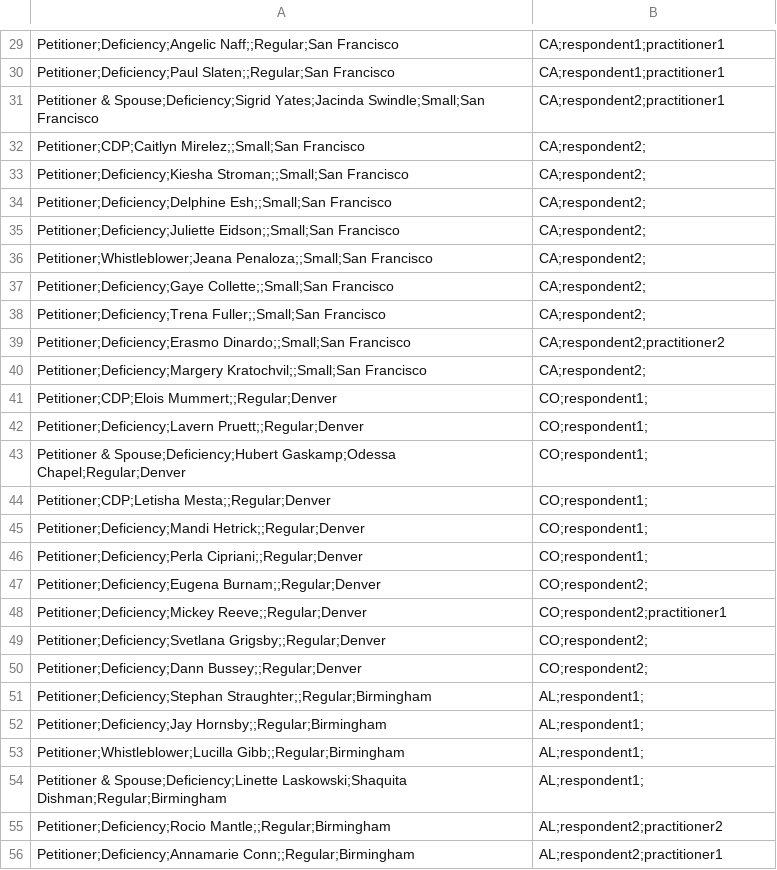
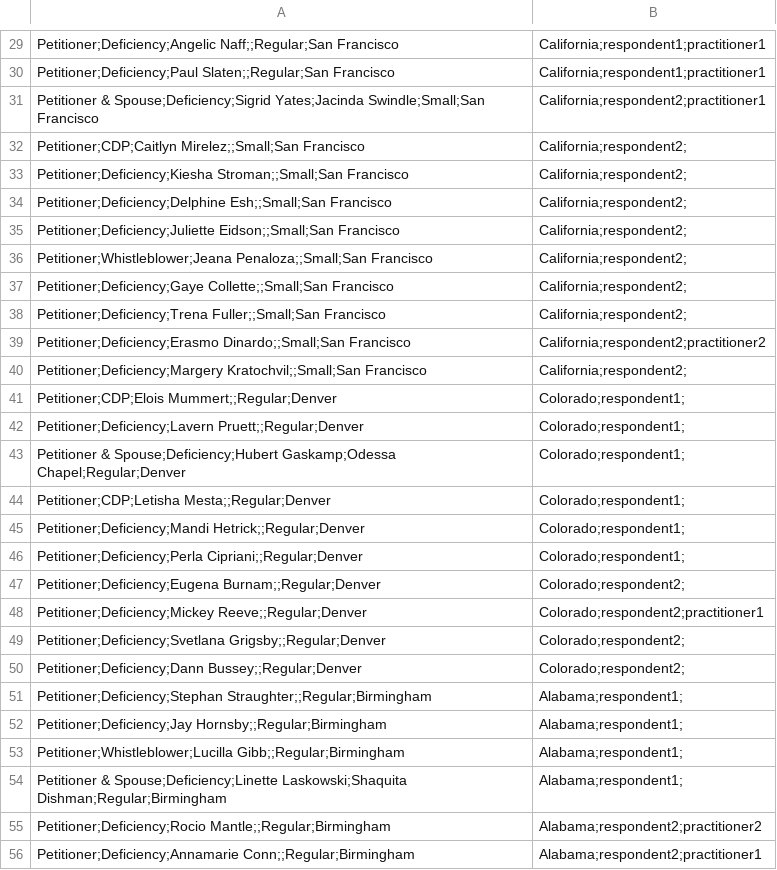
Before and after one commit to flexion/ef-cms, a CSV file: web-api/ux_testing_data.csv, drawn as a sheet; only a part is shown, gaps mark what is left out; the diff covers the shown part only; the diff names each change by its address in the sheet, - before the commit and + after, or states it on an @@ line.

```diff
--- a/web-api/ux_testing_data.csv
+++ b/web-api/ux_testing_data.csv
-B29:B30: CA;respondent1;practitioner1
+B29:B30: California;respondent1;practitioner1
-B31: CA;respondent2;practitioner1
+B31: California;respondent2;practitioner1
-B32:B38: CA;respondent2;
+B32:B38: California;respondent2;
-B39: CA;respondent2;practitioner2
+B39: California;respondent2;practitioner2
-B40: CA;respondent2;
+B40: California;respondent2;
-B41:B46: CO;respondent1;
+B41:B46: Colorado;respondent1;
-B47: CO;respondent2;
+B47: Colorado;respondent2;
-B48: CO;respondent2;practitioner1
+B48: Colorado;respondent2;practitioner1
-B49:B50: CO;respondent2;
+B49:B50: Colorado;respondent2;
-B51:B54: AL;respondent1;
+B51:B54: Alabama;respondent1;
-B55: AL;respondent2;practitioner2
+B55: Alabama;respondent2;practitioner2
-B56: AL;respondent2;practitioner1
+B56: Alabama;respondent2;practitioner1
```
Also changed, not shown: 42 edited cells elsewhere in this file, 1 other file.
